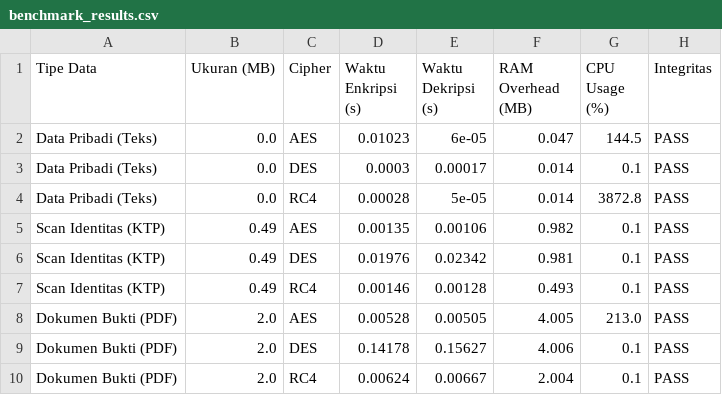
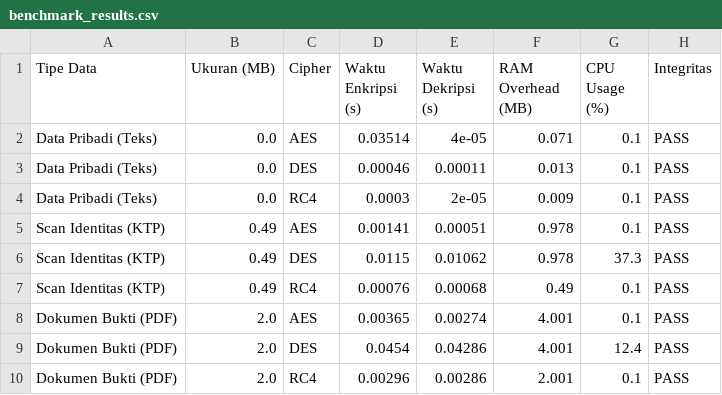
Before and after one commit to Patrik-Pickle/Tugas-KI, a CSV file: benchmark_results.csv, drawn as a sheet; only a part is shown; the diff covers the shown part only.

Commit message:
update benchmark results

```diff
--- a/benchmark_results.csv
+++ b/benchmark_results.csv
@@ -1,10 +1,10 @@
 Tipe Data,Ukuran (MB),Cipher,Waktu Enkripsi (s),Waktu Dekripsi (s),RAM Overhead (MB),CPU Usage (%),Integritas
-Data Pribadi (Teks),0.0,AES,0.01023,6e-05,0.047,144.5,PASS
-Data Pribadi (Teks),0.0,DES,0.0003,0.00017,0.014,0.1,PASS
-Data Pribadi (Teks),0.0,RC4,0.00028,5e-05,0.014,3872.8,PASS
-Scan Identitas (KTP),0.49,AES,0.00135,0.00106,0.982,0.1,PASS
-Scan Identitas (KTP),0.49,DES,0.01976,0.02342,0.981,0.1,PASS
-Scan Identitas (KTP),0.49,RC4,0.00146,0.00128,0.493,0.1,PASS
-Dokumen Bukti (PDF),2.0,AES,0.00528,0.00505,4.005,213.0,PASS
-Dokumen Bukti (PDF),2.0,DES,0.14178,0.15627,4.006,0.1,PASS
-Dokumen Bukti (PDF),2.0,RC4,0.00624,0.00667,2.004,0.1,PASS
+Data Pribadi (Teks),0.0,AES,0.03514,4e-05,0.071,0.1,PASS
+Data Pribadi (Teks),0.0,DES,0.00046,0.00011,0.013,0.1,PASS
+Data Pribadi (Teks),0.0,RC4,0.0003,2e-05,0.009,0.1,PASS
+Scan Identitas (KTP),0.49,AES,0.00141,0.00051,0.978,0.1,PASS
+Scan Identitas (KTP),0.49,DES,0.0115,0.01062,0.978,37.3,PASS
+Scan Identitas (KTP),0.49,RC4,0.00076,0.00068,0.49,0.1,PASS
+Dokumen Bukti (PDF),2.0,AES,0.00365,0.00274,4.001,0.1,PASS
+Dokumen Bukti (PDF),2.0,DES,0.0454,0.04286,4.001,12.4,PASS
+Dokumen Bukti (PDF),2.0,RC4,0.00296,0.00286,2.001,0.1,PASS
```
Also changed, not shown: 12 edited cells elsewhere in this file, 1 other file.
